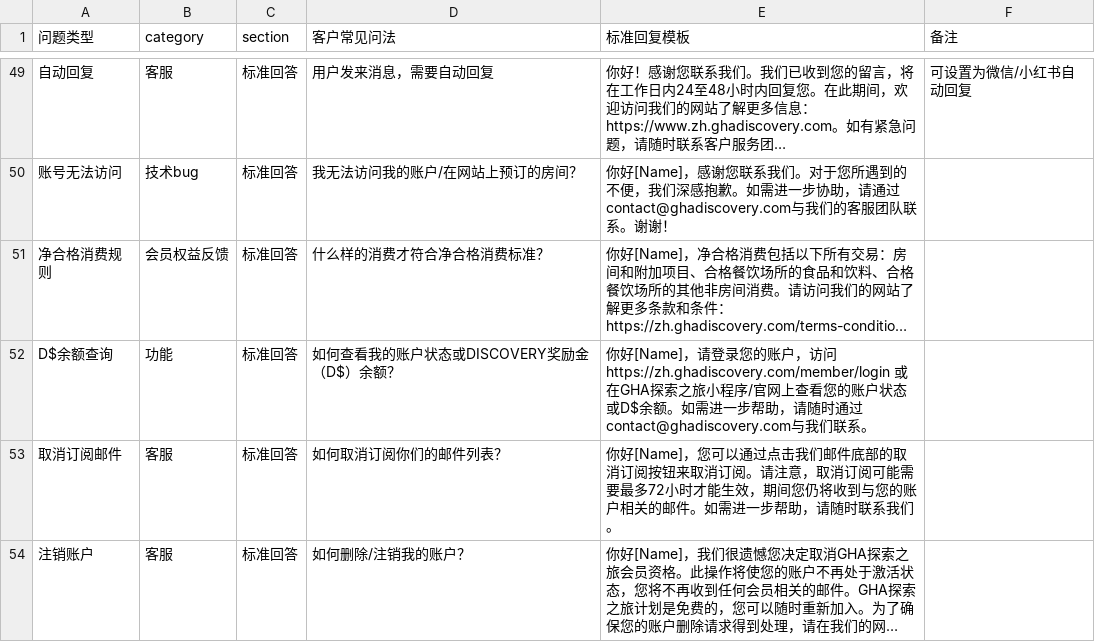
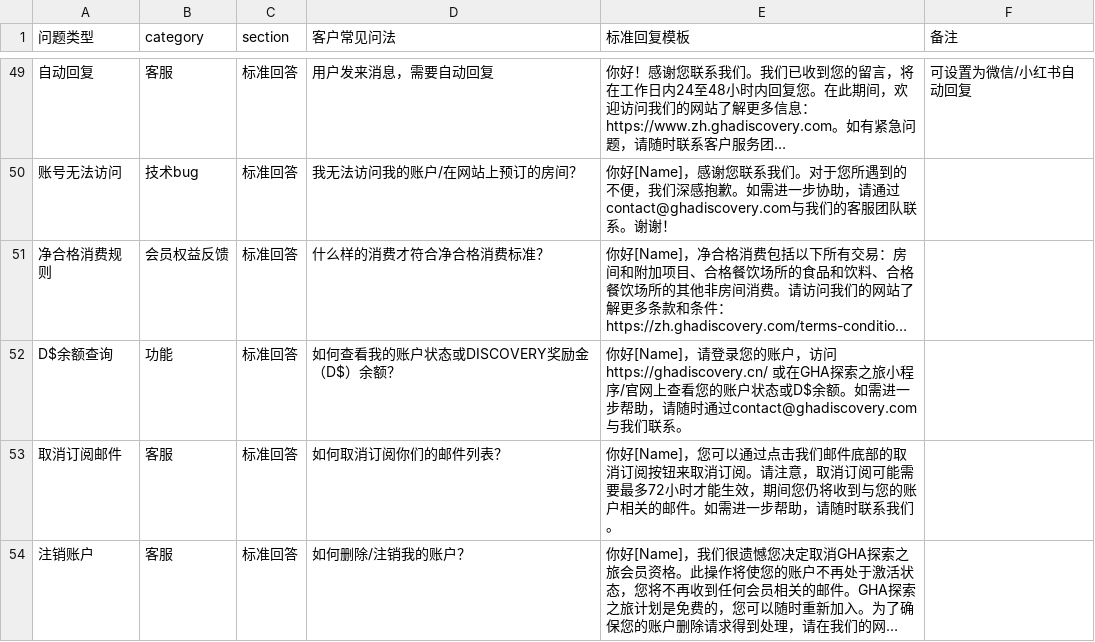
Before and after one commit to linlinfangting-wq/gha-cs-dashboard, a CSV file: templates.csv, drawn as a sheet; only a part is shown, gaps mark what is left out; long unchanged cells end in …; the diff names each change by its address in the sheet, - before the commit and + after, or states it on an @@ line.

```diff
--- a/templates.csv
+++ b/templates.csv
-E52 (标准回复模板): …，访问 https://zh.ghadiscovery.com/member/login 或在GHA探…
+E52 (标准回复模板): …，访问 https://ghadiscovery.cn/ 或在GHA探…
```
